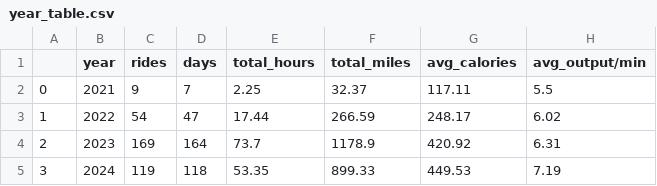
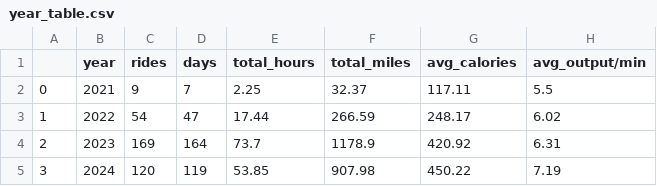
Before and after one commit to cyrii42/peloton, a CSV file: data/year_table.csv, drawn as a sheet.

```diff
--- a/data/year_table.csv
+++ b/data/year_table.csv
@@ -4,2 +4,2 @@
 2,2023,169,164,73.7,1178.9,420.92,6.31
-3,2024,119,118,53.35,899.33,449.53,7.19
+3,2024,120,119,53.85,907.98,450.22,7.19
```
Also changed, not shown: data/month_table.csv, data/processed_workouts_data.csv, 2 other files.
